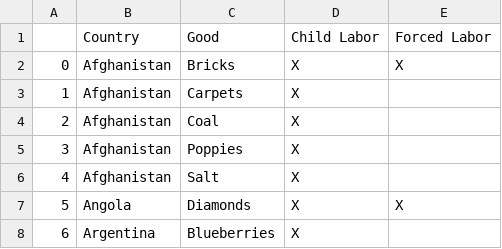
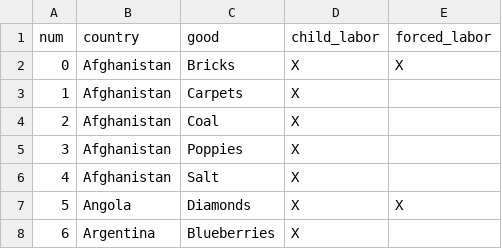
Before and after one commit to Jasminh/hacknlead2019, a TSV file: Data/ListofGoodsExcel.tsv, drawn as a sheet; only a part is shown.

Commit message:
Adding exploratory Data to Repo and add merge_data.py

```diff
--- a/Data/ListofGoodsExcel.tsv
+++ b/Data/ListofGoodsExcel.tsv
@@ -1,2 +1,2 @@
-,Country,Good,Child Labor,Forced Labor
+num,country,good,child_labor,forced_labor
 0,Afghanistan,Bricks,X,X
```
Also changed, not shown: 5 other files.
